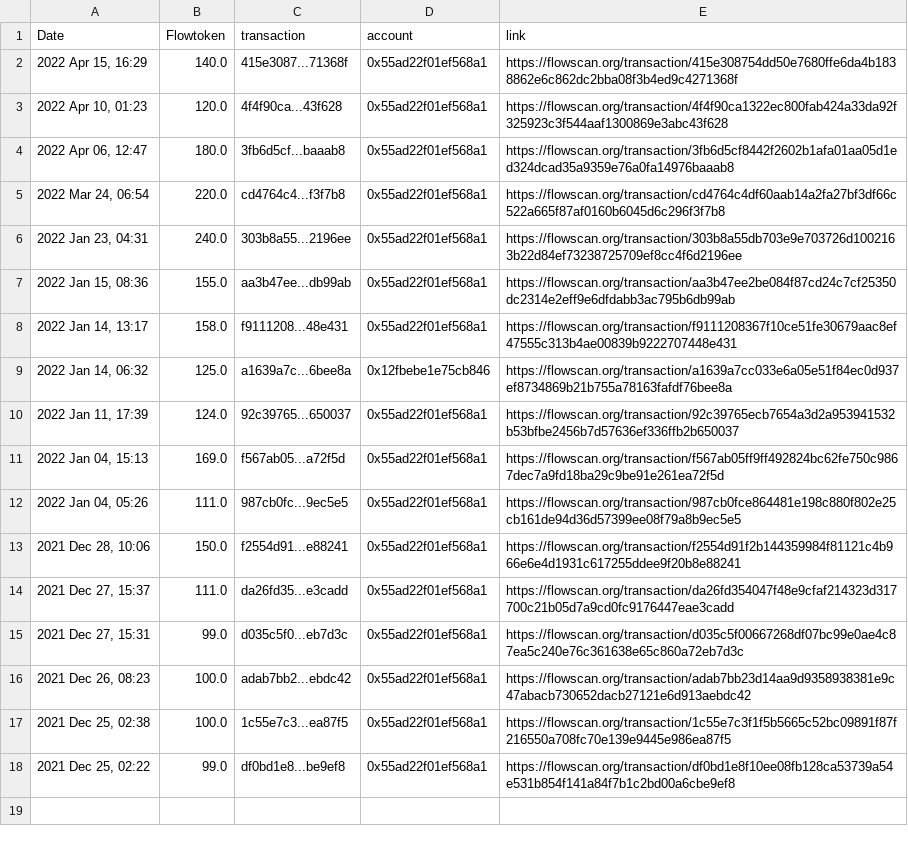
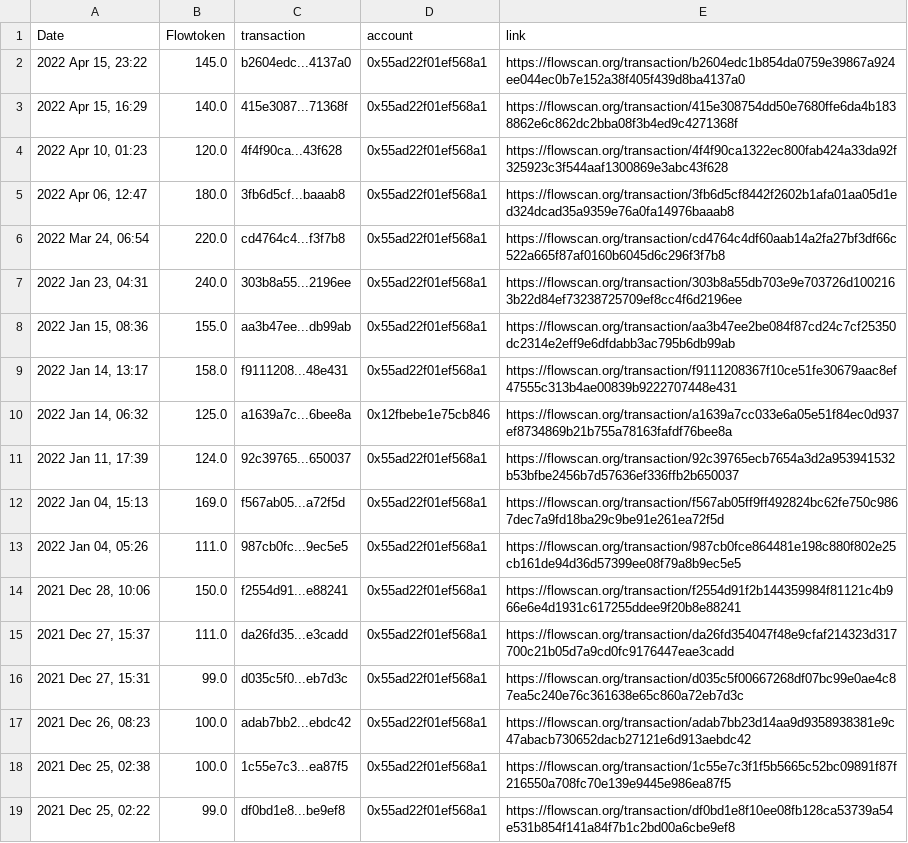
Before and after one commit to socktracker/herokudb, a CSV file: autosales.csv, drawn as a sheet.

Commit message:
update_file via PyGithub

```diff
--- a/autosales.csv
+++ b/autosales.csv
@@ -1,2 +1,3 @@
 Date,Flowtoken,transaction,account,link
+"2022 Apr 15, 23:22",145.0,b2604edc...4137a0,0x55ad22f01ef568a1,https://flowscan.org/transaction/b2604edc1b854da0759e39867a924ee044ec0b7e152a38f405f439d8ba4137a0
 "2022 Apr 15, 16:29",140.0,415e3087...71368f,0x55ad22f01ef568a1,https://flowscan.org/transaction/415e308754dd50e7680ffe6da4b1838862e6c862dc2bba08f3b4ed9c4271368f
```
